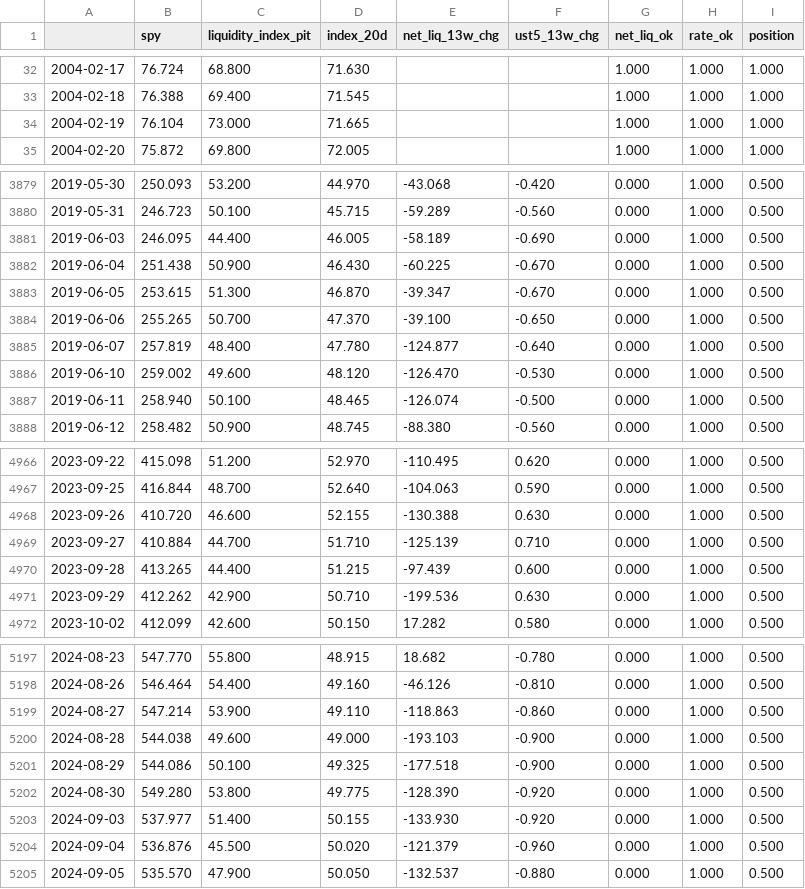
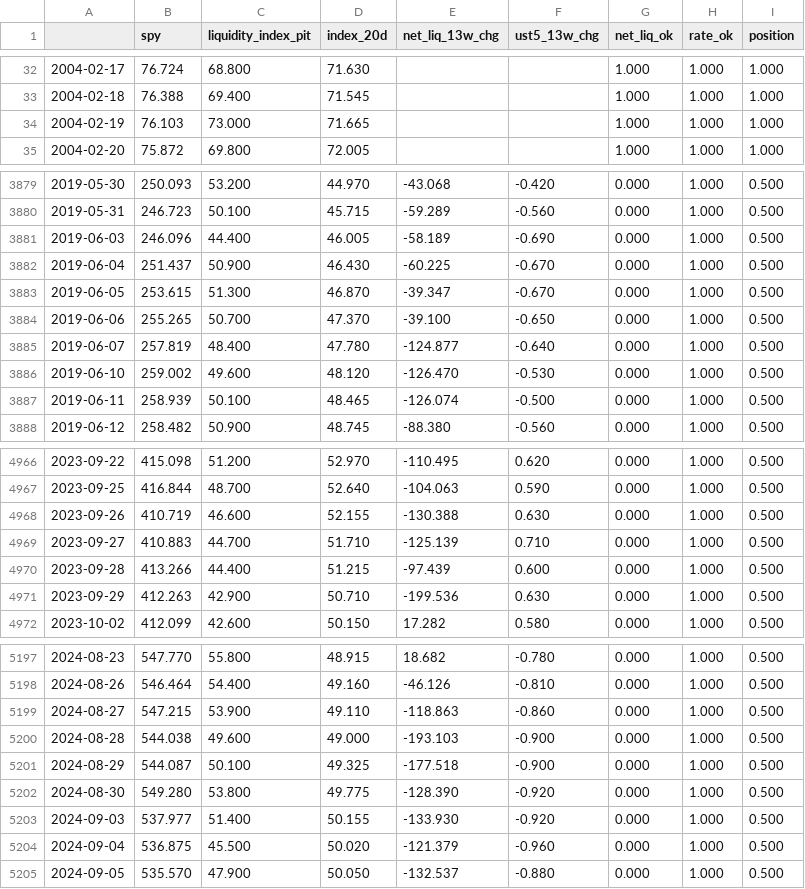
Before and after one commit to bingjiw/liquidity-monitor, a CSV file: output/signals.csv, drawn as a sheet; only a part is shown, gaps mark what is left out; the diff covers the shown part only.

```diff
--- a/output/signals.csv
+++ b/output/signals.csv
@@ -33,3 +33,3 @@
 2004-02-18,76.388,69.400,71.545,,,1.000,1.000,1.000
-2004-02-19,76.104,73.000,71.665,,,1.000,1.000,1.000
+2004-02-19,76.103,73.000,71.665,,,1.000,1.000,1.000
 2004-02-20,75.872,69.800,72.005,,,1.000,1.000,1.000
@@ -3880,4 +3880,4 @@
 2019-05-31,246.723,50.100,45.715,-59.289,-0.560,0.000,1.000,0.500
-2019-06-03,246.095,44.400,46.005,-58.189,-0.690,0.000,1.000,0.500
-2019-06-04,251.438,50.900,46.430,-60.225,-0.670,0.000,1.000,0.500
+2019-06-03,246.096,44.400,46.005,-58.189,-0.690,0.000,1.000,0.500
+2019-06-04,251.437,50.900,46.430,-60.225,-0.670,0.000,1.000,0.500
 2019-06-05,253.615,51.300,46.870,-39.347,-0.670,0.000,1.000,0.500
@@ -3886,3 +3886,3 @@
 2019-06-10,259.002,49.600,48.120,-126.470,-0.530,0.000,1.000,0.500
-2019-06-11,258.940,50.100,48.465,-126.074,-0.500,0.000,1.000,0.500
+2019-06-11,258.939,50.100,48.465,-126.074,-0.500,0.000,1.000,0.500
 2019-06-12,258.482,50.900,48.745,-88.380,-0.560,0.000,1.000,0.500
@@ -4967,6 +4967,6 @@
 2023-09-25,416.844,48.700,52.640,-104.063,0.590,0.000,1.000,0.500
-2023-09-26,410.720,46.600,52.155,-130.388,0.630,0.000,1.000,0.500
-2023-09-27,410.884,44.700,51.710,-125.139,0.710,0.000,1.000,0.500
-2023-09-28,413.265,44.400,51.215,-97.439,0.600,0.000,1.000,0.500
-2023-09-29,412.262,42.900,50.710,-199.536,0.630,0.000,1.000,0.500
+2023-09-26,410.719,46.600,52.155,-130.388,0.630,0.000,1.000,0.500
+2023-09-27,410.883,44.700,51.710,-125.139,0.710,0.000,1.000,0.500
+2023-09-28,413.266,44.400,51.215,-97.439,0.600,0.000,1.000,0.500
+2023-09-29,412.263,42.900,50.710,-199.536,0.630,0.000,1.000,0.500
 2023-10-02,412.099,42.600,50.150,17.282,0.580,0.000,1.000,0.500
@@ -5198,8 +5198,8 @@
 2024-08-26,546.464,54.400,49.160,-46.126,-0.810,0.000,1.000,0.500
-2024-08-27,547.214,53.900,49.110,-118.863,-0.860,0.000,1.000,0.500
+2024-08-27,547.215,53.900,49.110,-118.863,-0.860,0.000,1.000,0.500
 2024-08-28,544.038,49.600,49.000,-193.103,-0.900,0.000,1.000,0.500
-2024-08-29,544.086,50.100,49.325,-177.518,-0.900,0.000,1.000,0.500
+2024-08-29,544.087,50.100,49.325,-177.518,-0.900,0.000,1.000,0.500
 2024-08-30,549.280,53.800,49.775,-128.390,-0.920,0.000,1.000,0.500
 2024-09-03,537.977,51.400,50.155,-133.930,-0.920,0.000,1.000,0.500
-2024-09-04,536.876,45.500,50.020,-121.379,-0.960,0.000,1.000,0.500
+2024-09-04,536.875,45.500,50.020,-121.379,-0.960,0.000,1.000,0.500
 2024-09-05,535.570,47.900,50.050,-132.537,-0.880,0.000,1.000,0.500
```
Also changed, not shown: 164 edited cells elsewhere in this file, output/market.csv, 3 other files.
